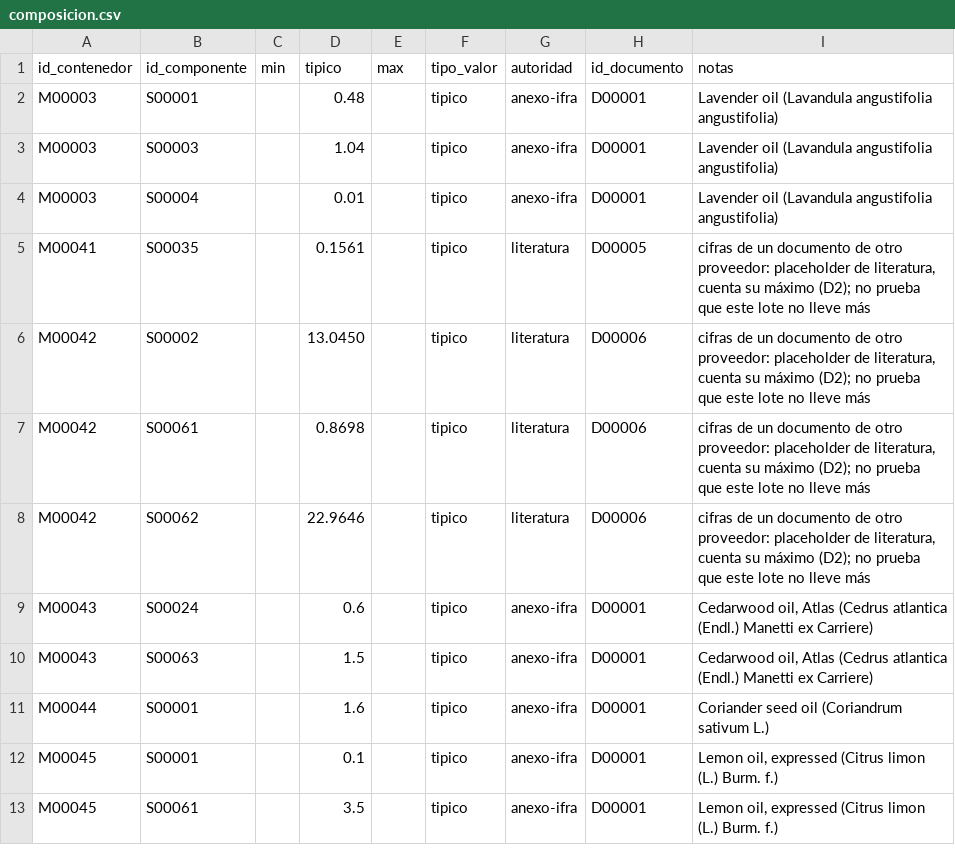
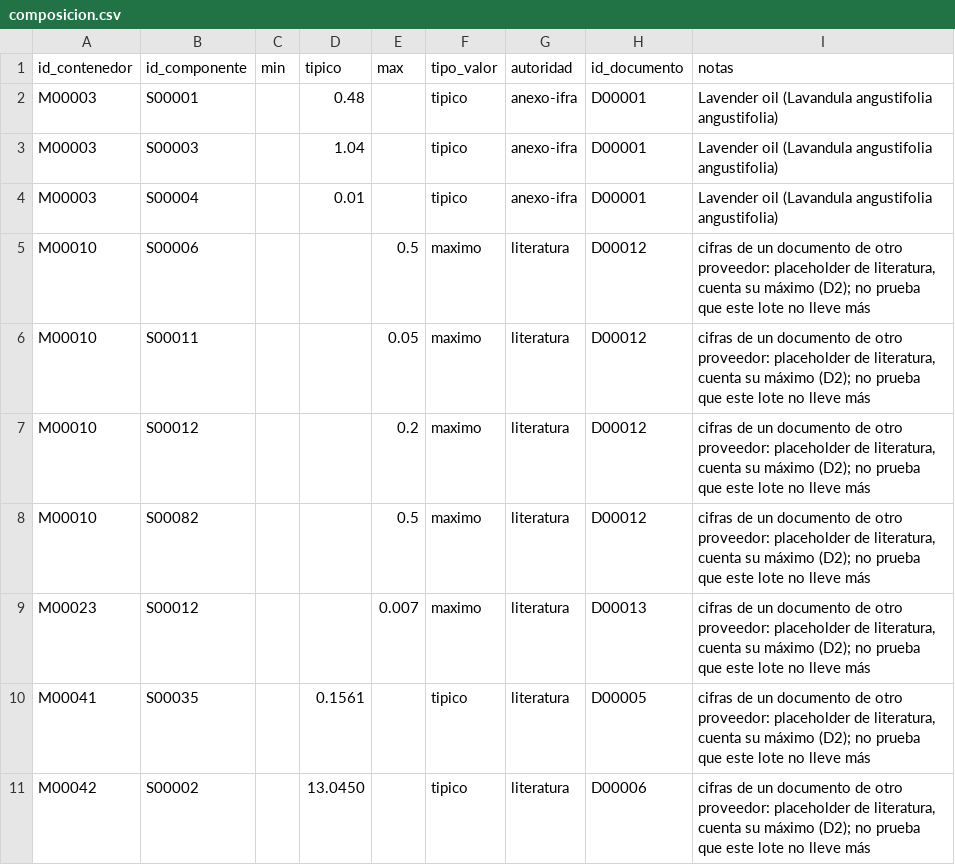
Before and after one commit to smortenax/perfumeria-app, a CSV file: datos/v2/composicion.csv, drawn as a sheet; only a part is shown; the shorter side is filled out with more unchanged rows; the diff names each change by its address in the sheet, - before the commit and + after, or states it on an @@ line.

```diff
--- a/datos/v2/composicion.csv
+++ b/datos/v2/composicion.csv
+row 5: M00010 | S00006 |  |  | 0.5 | maximo | literatura | D00012 | cifras de un documento de otro proveedor: placeholder de literatura, cuenta su máximo (D2); no prueba que este lote no lleve más
+row 6: M00010 | S00011 |  |  | 0.05 | maximo | literatura | D00012 | cifras de un documento de otro proveedor: placeholder de literatura, cuenta su máximo (D2); no prueba que este lote no lleve más
+row 7: M00010 | S00012 |  |  | 0.2 | maximo | literatura | D00012 | cifras de un documento de otro proveedor: placeholder de literatura, cuenta su máximo (D2); no prueba que este lote no lleve más
+row 8: M00010 | S00082 |  |  | 0.5 | maximo | literatura | D00012 | cifras de un documento de otro proveedor: placeholder de literatura, cuenta su máximo (D2); no prueba que este lote no lleve más
+row 9: M00023 | S00012 |  |  | 0.007 | maximo | literatura | D00013 | cifras de un documento de otro proveedor: placeholder de literatura, cuenta su máximo (D2); no prueba que este lote no lleve más
```
Also changed, not shown: datos/v2/documentos.csv, datos/v2/grupo-miembros.csv, 21 other files.
